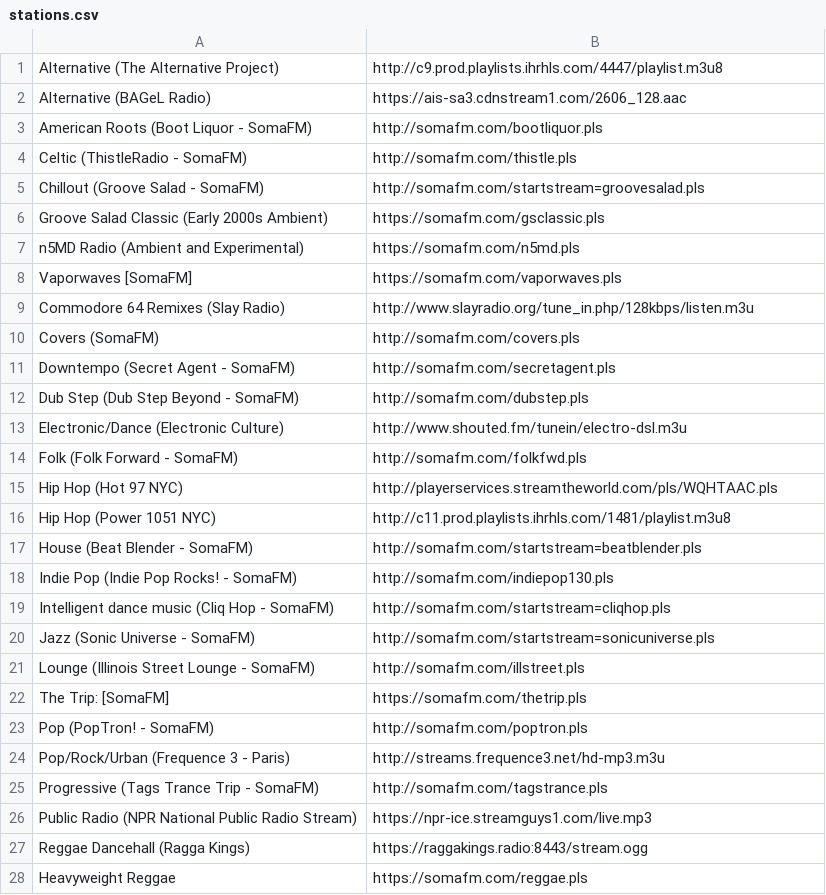
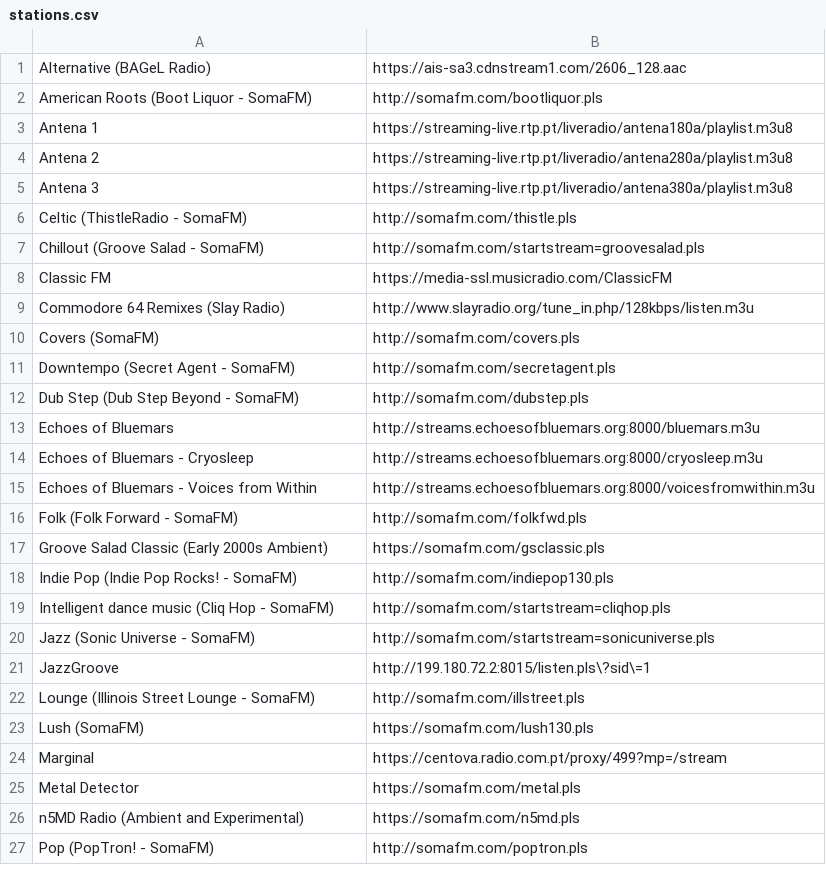
Before and after one commit to vascomfnunes/dotfiles, a CSV file: pyradio/stations.csv, drawn as a sheet; only a part is shown; the diff covers the shown part only.

Commit message:
Update pyradio station list

```diff
--- a/pyradio/stations.csv
+++ b/pyradio/stations.csv
@@ -1,9 +1,9 @@
-Alternative (The Alternative Project),http://c9.prod.playlists.ihrhls.com/4447/playlist.m3u8
 Alternative (BAGeL Radio),https://ais-sa3.cdnstream1.com/2606_128.aac
 American Roots (Boot Liquor - SomaFM),http://somafm.com/bootliquor.pls
+Antena 1,https://streaming-live.rtp.pt/liveradio/antena180a/playlist.m3u8
+Antena 2,https://streaming-live.rtp.pt/liveradio/antena280a/playlist.m3u8
+Antena 3,https://streaming-live.rtp.pt/liveradio/antena380a/playlist.m3u8
 Celtic (ThistleRadio - SomaFM),http://somafm.com/thistle.pls
 Chillout (Groove Salad - SomaFM),http://somafm.com/startstream=groovesalad.pls
-Groove Salad Classic (Early 2000s Ambient),https://somafm.com/gsclassic.pls
-n5MD Radio (Ambient and Experimental),https://somafm.com/n5md.pls
-Vaporwaves [SomaFM],https://somafm.com/vaporwaves.pls
+Classic FM,https://media-ssl.musicradio.com/ClassicFM
 Commodore 64 Remixes (Slay Radio),http://www.slayradio.org/tune_in.php/128kbps/listen.m3u
@@ -12,7 +12,7 @@ Downtempo (Secret Agent - SomaFM),http://somafm.com/secretagent.pls
 Dub Step (Dub Step Beyond - SomaFM),http://somafm.com/dubstep.pls
-Electronic/Dance (Electronic Culture),http://www.shouted.fm/tunein/electro-dsl.m3u
+Echoes of Bluemars,http://streams.echoesofbluemars.org:8000/bluemars.m3u
+Echoes of Bluemars - Cryosleep,http://streams.echoesofbluemars.org:8000/cryosleep.m3u
+Echoes of Bluemars - Voices from Within,http://streams.echoesofbluemars.org:8000/voicesfromwithin.m3u
 Folk (Folk Forward - SomaFM),http://somafm.com/folkfwd.pls
-Hip Hop (Hot 97 NYC),http://playerservices.streamtheworld.com/pls/WQHTAAC.pls
-Hip Hop (Power 1051 NYC),http://c11.prod.playlists.ihrhls.com/1481/playlist.m3u8
-House (Beat Blender - SomaFM),http://somafm.com/startstream=beatblender.pls
+Groove Salad Classic (Early 2000s Ambient),https://somafm.com/gsclassic.pls
 Indie Pop (Indie Pop Rocks! - SomaFM),http://somafm.com/indiepop130.pls
@@ -20,9 +20,8 @@ Intelligent dance music (Cliq Hop - SomaFM),http://somafm.com/startstream=cliqho
 Jazz (Sonic Universe - SomaFM),http://somafm.com/startstream=sonicuniverse.pls
+JazzGroove,http://199.180.72.2:8015/listen.pls\?sid\=1
 Lounge (Illinois Street Lounge - SomaFM),http://somafm.com/illstreet.pls
-The Trip: [SomaFM],https://somafm.com/thetrip.pls
+Lush (SomaFM),https://somafm.com/lush130.pls
+Marginal,https://centova.radio.com.pt/proxy/499?mp=/stream
+Metal Detector,https://somafm.com/metal.pls
+n5MD Radio (Ambient and Experimental),https://somafm.com/n5md.pls
 Pop (PopTron! - SomaFM),http://somafm.com/poptron.pls
-Pop/Rock/Urban  (Frequence 3 - Paris),http://streams.frequence3.net/hd-mp3.m3u
-Progressive (Tags Trance Trip - SomaFM),http://somafm.com/tagstrance.pls
-Public Radio (NPR National Public Radio Stream),https://npr-ice.streamguys1.com/live.mp3
-Reggae Dancehall (Ragga Kings),https://raggakings.radio:8443/stream.ogg
-Heavyweight Reggae,https://somafm.com/reggae.pls
```
Also changed, not shown: 2 added rows, 3 removed rows and 2 moved rows elsewhere in this file, 2 other files.
